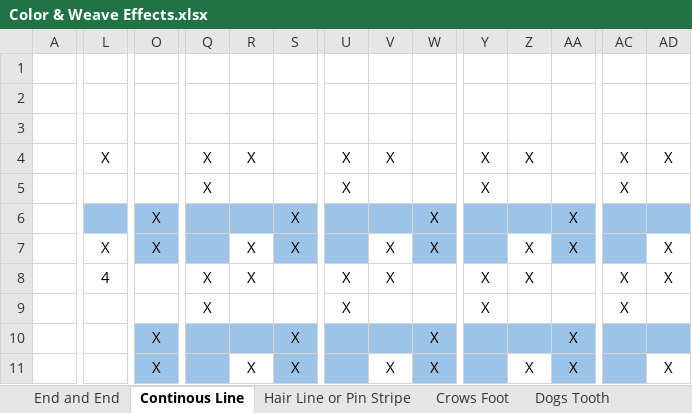
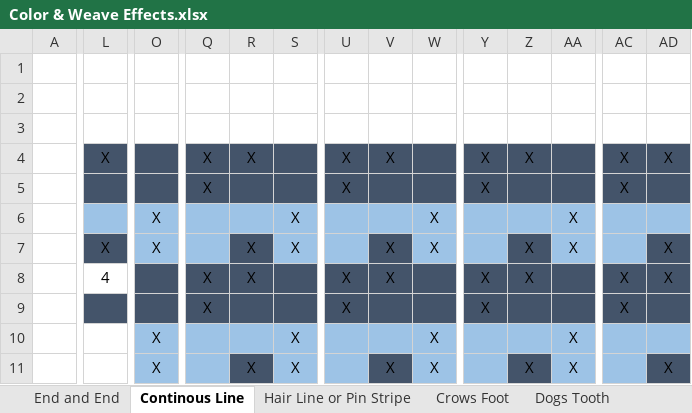
Before and after one commit to Faculty-OS/Fabric-Structure-Design, an Excel workbook: Chapters/Chapter 2 - Color and Weave Effects/Color & Weave Effects.xlsx, sheet Continous Line, drawn as a sheet; only a part is shown, gaps mark what is left out; values as stored, in another font and other column widths than the file's, no borders; the diff covers the shown part only; the diff names each change by its address in the sheet, - before the commit and + after, or states it on an @@ line.

```diff
--- a/Chapters/Chapter 2 - Color and Weave Effects/Color & Weave Effects.xlsx (sheet Continous Line)
+++ b/Chapters/Chapter 2 - Color and Weave Effects/Color & Weave Effects.xlsx (sheet Continous Line)
-L4 fill: none
+L4 fill: #44546A
-O4:AD4 fill: none
+O4:AD4 fill: #44546A
-L5 fill: none
+L5 fill: #44546A
-O5 fill: none
+O5 fill: #44546A
-Q5:S5 fill: none
+Q5:S5 fill: #44546A
-U5:W5 fill: none
+U5:W5 fill: #44546A
-Y5:AA5 fill: none
+Y5:AA5 fill: #44546A
-AC5:AD5 fill: none
+AC5:AD5 fill: #44546A
-L7 fill: none
+L7 fill: #44546A
-R7 fill: none
+R7 fill: #44546A
-V7 fill: none
+V7 fill: #44546A
-Z7 fill: none
+Z7 fill: #44546A
-AD7 fill: none
+AD7 fill: #44546A
-O8:AD8 fill: none
+O8:AD8 fill: #44546A
-L9 fill: none
+L9 fill: #44546A
-O9 fill: none
+O9 fill: #44546A
-Q9:S9 fill: none
+Q9:S9 fill: #44546A
-U9:W9 fill: none
+U9:W9 fill: #44546A
-Y9:AA9 fill: none
+Y9:AA9 fill: #44546A
-AC9:AD9 fill: none
+AC9:AD9 fill: #44546A
-R11 fill: none
+R11 fill: #44546A
-V11 fill: none
+V11 fill: #44546A
-Z11 fill: none
+Z11 fill: #44546A
-AD11 fill: none
+AD11 fill: #44546A
```
Also changed, not shown: cell formats elsewhere in this sheet, sheet Compound, sheet Shepherds Check, sheet Allover, sheet Crows Foot, sheet Dogs Tooth, sheet Bird's Eye, 3 more sheets, 1 other file.
